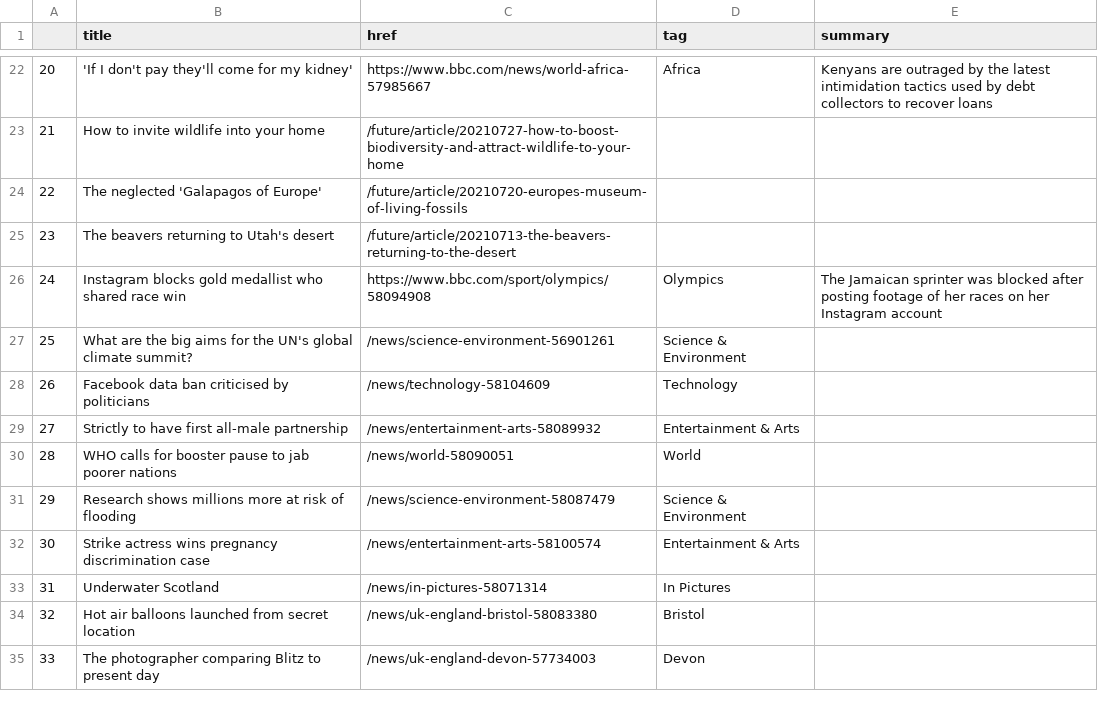
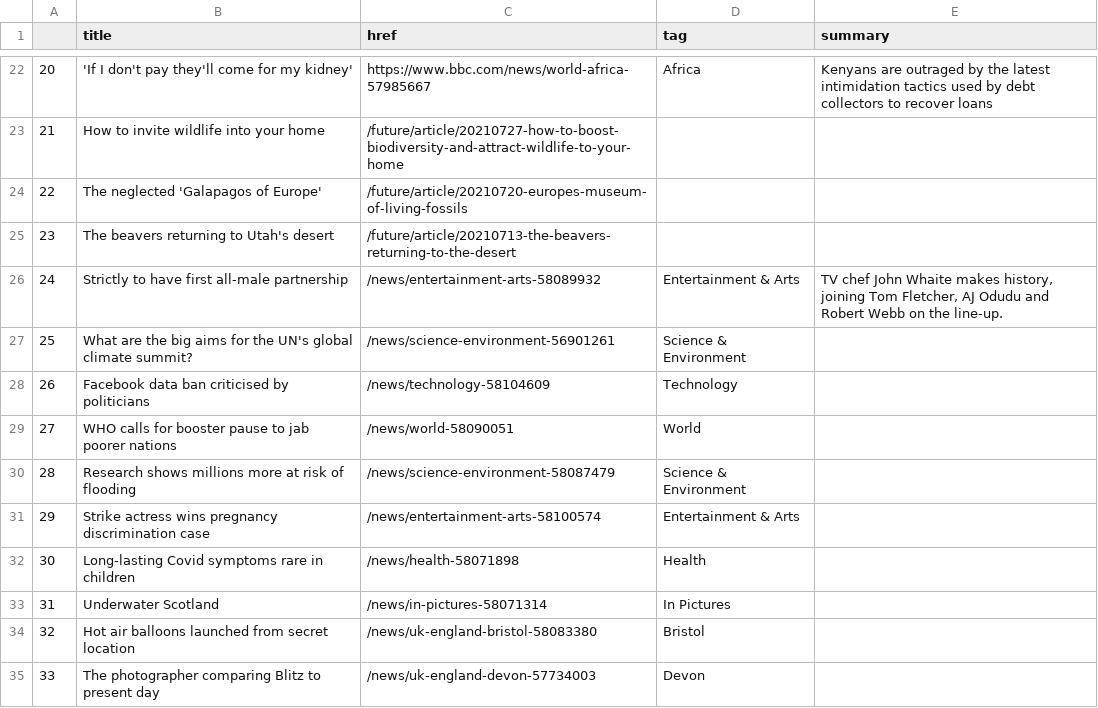
Before and after one commit to anth3lia/automatic-scraper, a CSV file: bbc-headlines.csv, drawn as a sheet; only a part is shown, gaps mark what is left out; the diff covers the shown part only.

```diff
--- a/bbc-headlines.csv
+++ b/bbc-headlines.csv
@@ -25,9 +25,9 @@
 23,The beavers returning to Utah's desert,/future/article/20210713-the-beavers-returning-to-the-desert,,
-24,Instagram blocks gold medallist who shared race win,https://www.bbc.com/sport/olympics/58094908,Olympics,The Jamaican sprinter was blocked after posting footage of her races on her Instagram account
+24,Strictly to have first all-male partnership,/news/entertainment-arts-58089932,Entertainment & Arts,"TV chef John Whaite makes history, joining Tom Fletcher, AJ Odudu and Robert Webb on the line-up."
 25,What are the big aims for the UN's global climate summit?,/news/science-environment-56901261,Science & Environment,
 26,Facebook data ban criticised by politicians,/news/technology-58104609,Technology,
-27,Strictly to have first all-male partnership,/news/entertainment-arts-58089932,Entertainment & Arts,
-28,WHO calls for booster pause to jab poorer nations,/news/world-58090051,World,
-29,Research shows millions more at risk of flooding,/news/science-environment-58087479,Science & Environment,
-30,Strike actress wins pregnancy discrimination case,/news/entertainment-arts-58100574,Entertainment & Arts,
+27,WHO calls for booster pause to jab poorer nations,/news/world-58090051,World,
+28,Research shows millions more at risk of flooding,/news/science-environment-58087479,Science & Environment,
+29,Strike actress wins pregnancy discrimination case,/news/entertainment-arts-58100574,Entertainment & Arts,
+30,Long-lasting Covid symptoms rare in children,/news/health-58071898,Health,
 31,Underwater Scotland,/news/in-pictures-58071314,In Pictures,
```
Also changed, not shown: 27 edited cells elsewhere in this file.
